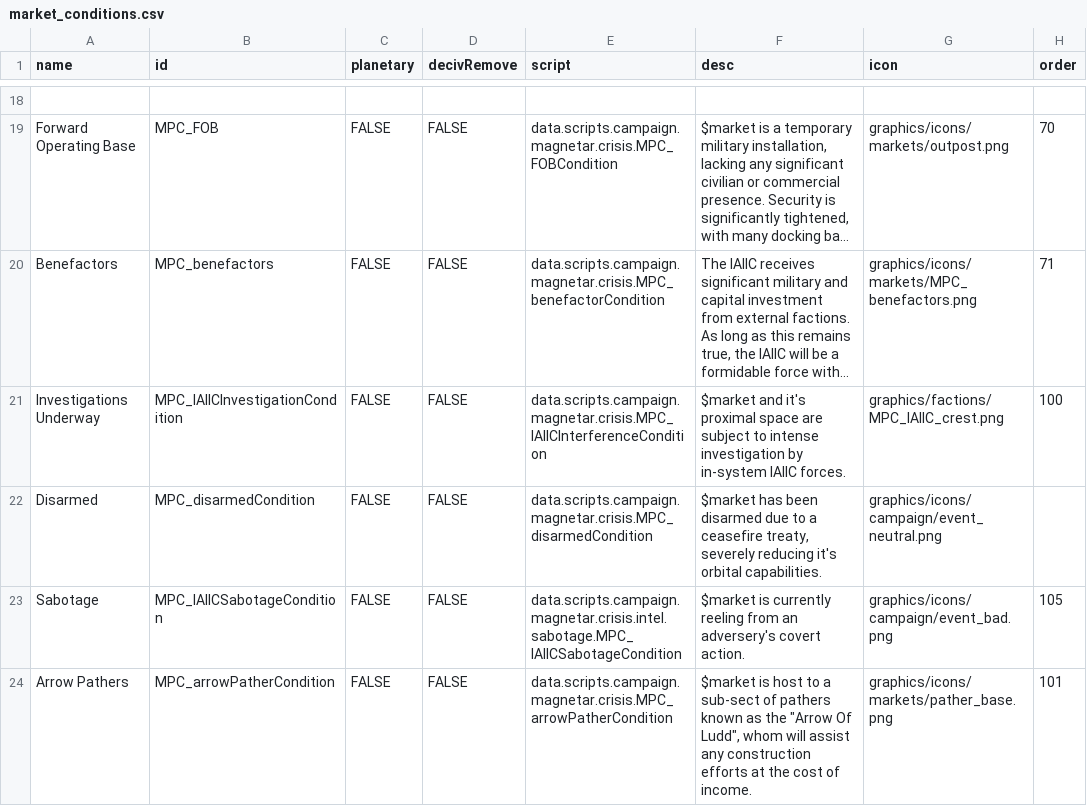
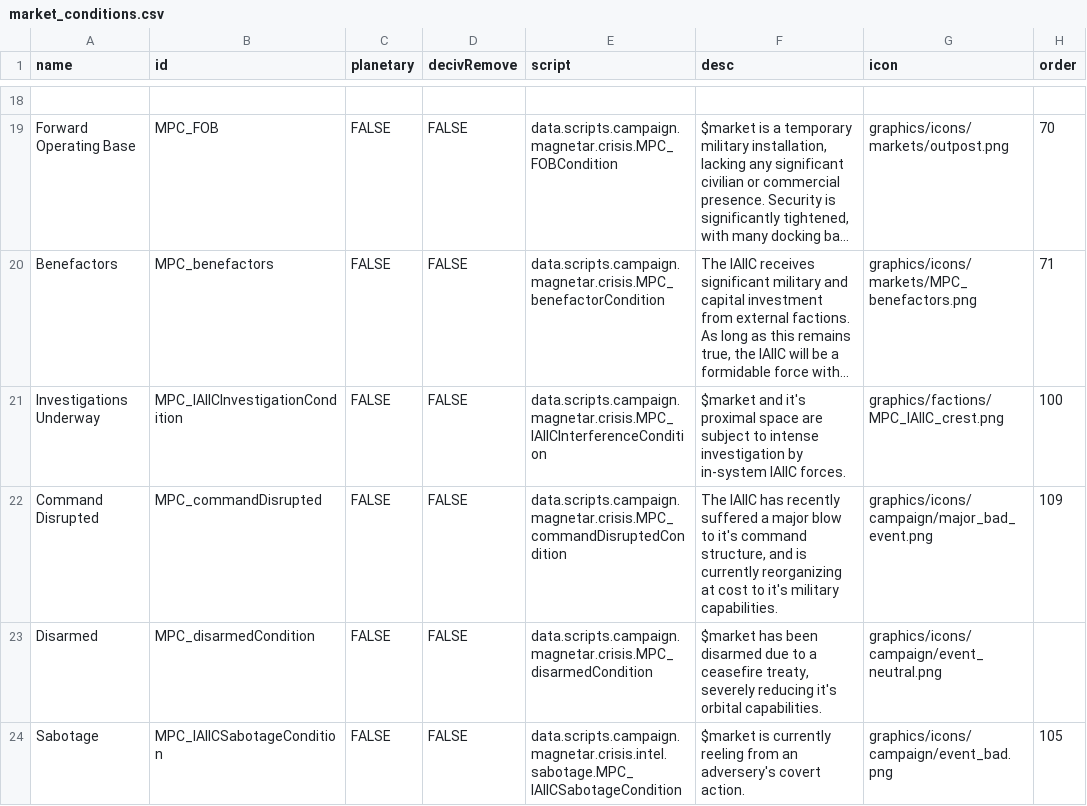
Before and after one commit to nikothedude/MorePlanetaryConditions, a CSV file: data/campaign/market_conditions.csv, drawn as a sheet; only a part is shown, gaps mark what is left out; the shorter side is filled out with more unchanged rows; long unchanged cells end in …; the diff names each change by its address in the sheet, - before the commit and + after, or states it on an @@ line.

```diff
--- a/data/campaign/market_conditions.csv
+++ b/data/campaign/market_conditions.csv
+row 22: Command Disrupted | MPC_commandDisrupted | FALSE | FALSE | data.scripts.campaign.magnetar.crisis.MPC_commandDisruptedCondition | The IAIIC has recently suffered a major blow to it's command structure, and is currently reorganizing at cost to it's military capabilities. | graphics/icons/campaign/major_bad_event.png | 109
```
Also changed, not shown: data/console/commands.csv, data/strings/descriptions.csv, 31 other files.
